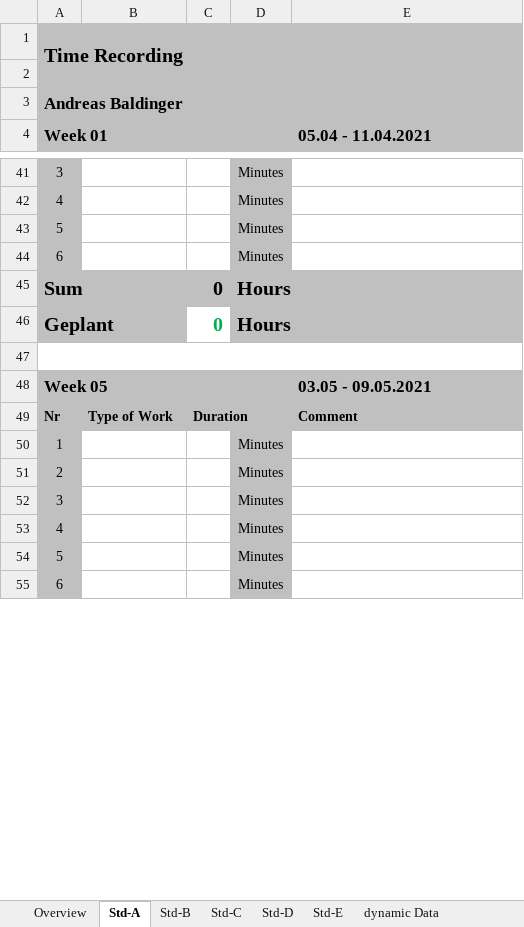
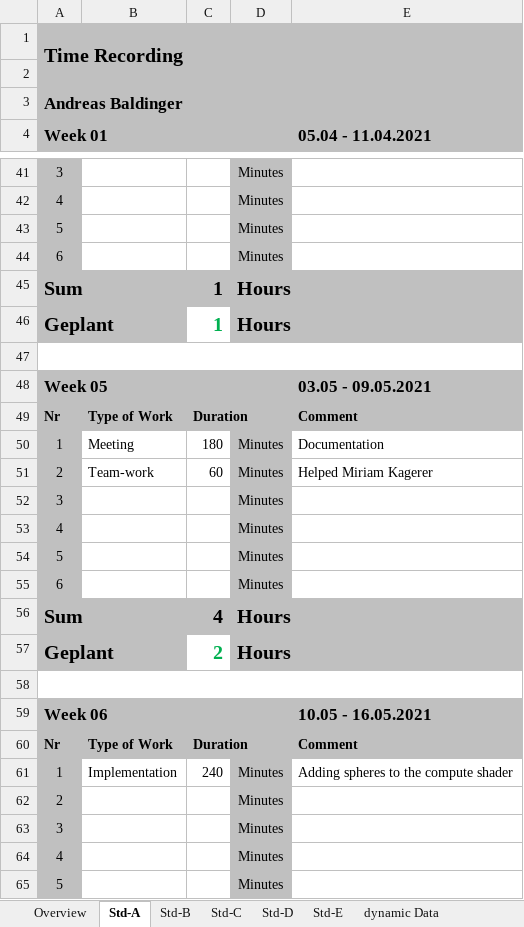
Before and after one commit to abdo643-HULK/Raytracing-on-Android-Sem2, an Excel workbook: Documentation/ProjectDocumentation/Time_recording.xlsx, sheet Std-A, drawn as a sheet; only a part is shown, gaps mark what is left out; the shorter side is filled out with more unchanged rows; values as stored, in another font and other column widths than the file's, no borders; the diff covers the shown part only; the diff names each change by its address in the sheet, - before the commit and + after, or states it on an @@ line.

```diff
--- a/Documentation/ProjectDocumentation/Time_recording.xlsx (sheet Std-A)
+++ b/Documentation/ProjectDocumentation/Time_recording.xlsx (sheet Std-A)
-C45:C46: 0
+C45:C46: 1
-B50: (empty)
+B50: Meeting
-C50: (empty)
+C50: 180
-E50 (05.04 - 11.04.2021): (empty)
+E50 (05.04 - 11.04.2021): Documentation
+row 51: 2 | Team-work | 60 | Minutes | Helped Miriam Kagerer
@@ row 74 moved to row 52: 3 @@
@@ row 75 moved to row 53: 4 @@
@@ row 76 moved to row 54: 5 @@
@@ row 77 moved to row 55: 6 @@
+row 56: Sum |  | 4 | Hours
+row 57: Geplant |  | 2 | Hours
+row 58: (empty)
@@ row 71 moved to row 60: Nr @@
+row 61: 1 | Implementation | 240 | Minutes | Adding spheres to the compute shader
```
Also changed, not shown: 13 added rows, 18 removed rows, 10 moved rows and 44 edited cells elsewhere in this sheet, sheet Overview, sheet Std-B, sheet Std-C, formulas that keep their value.
